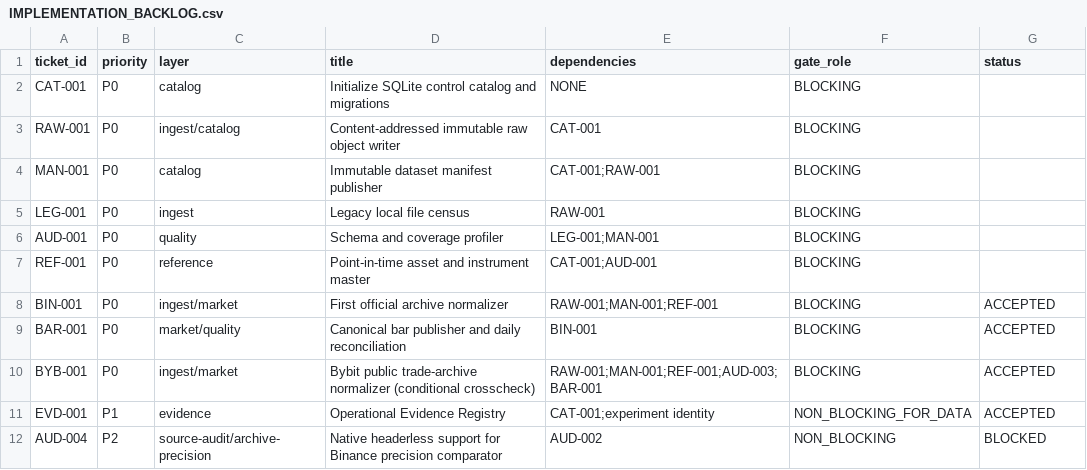
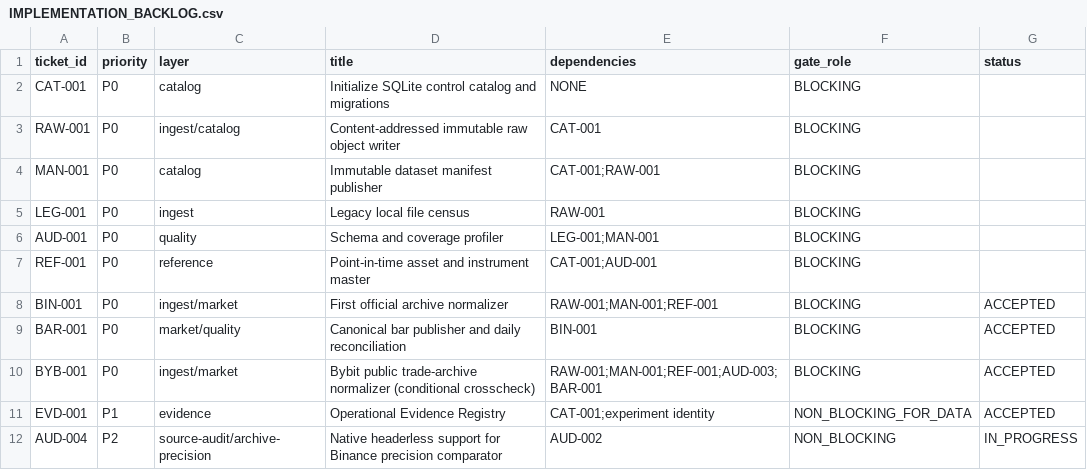
Before and after one commit to larslarsen/Crypto-Multifactor-Bot, a CSV file: docs/engineering/IMPLEMENTATION_BACKLOG.csv, drawn as a sheet.

```diff
--- a/docs/engineering/IMPLEMENTATION_BACKLOG.csv
+++ b/docs/engineering/IMPLEMENTATION_BACKLOG.csv
@@ -11,2 +11,2 @@ BYB-001,P0,ingest/market,Bybit public trade-archive normalizer (conditional cros
 EVD-001,P1,evidence,Operational Evidence Registry,CAT-001;experiment identity,NON_BLOCKING_FOR_DATA,ACCEPTED
-AUD-004,P2,source-audit/archive-precision,Native headerless support for Binance precision comparator,AUD-002,NON_BLOCKING,BLOCKED
+AUD-004,P2,source-audit/archive-precision,Native headerless support for Binance precision comparator,AUD-002,NON_BLOCKING,IN_PROGRESS
```
Also changed, not shown: 6 other files.
